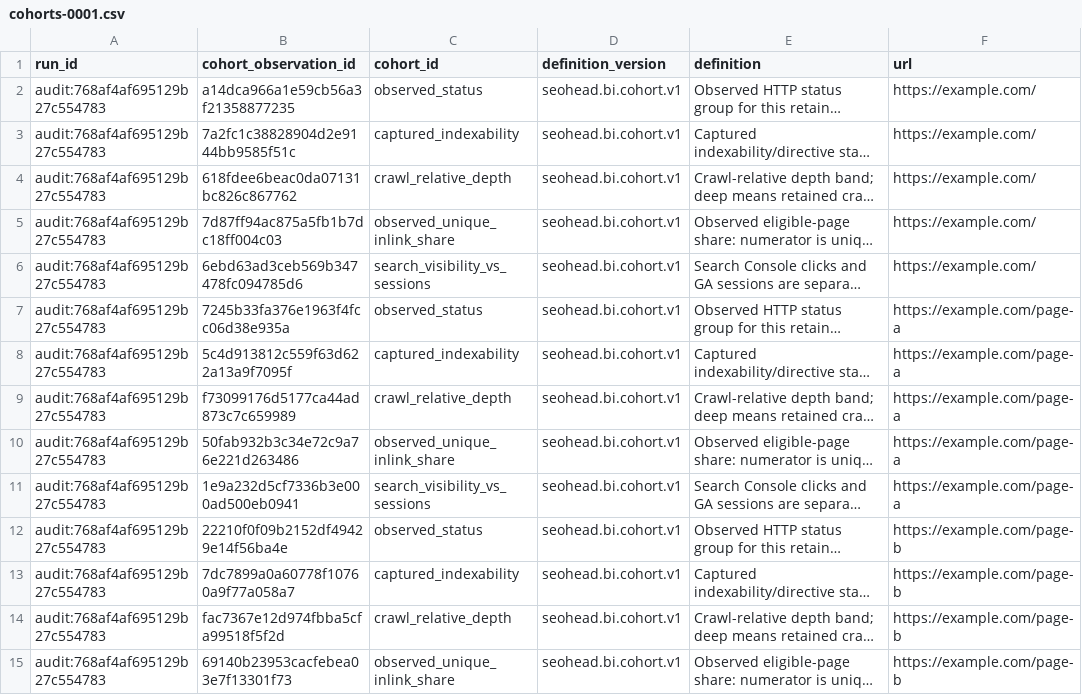
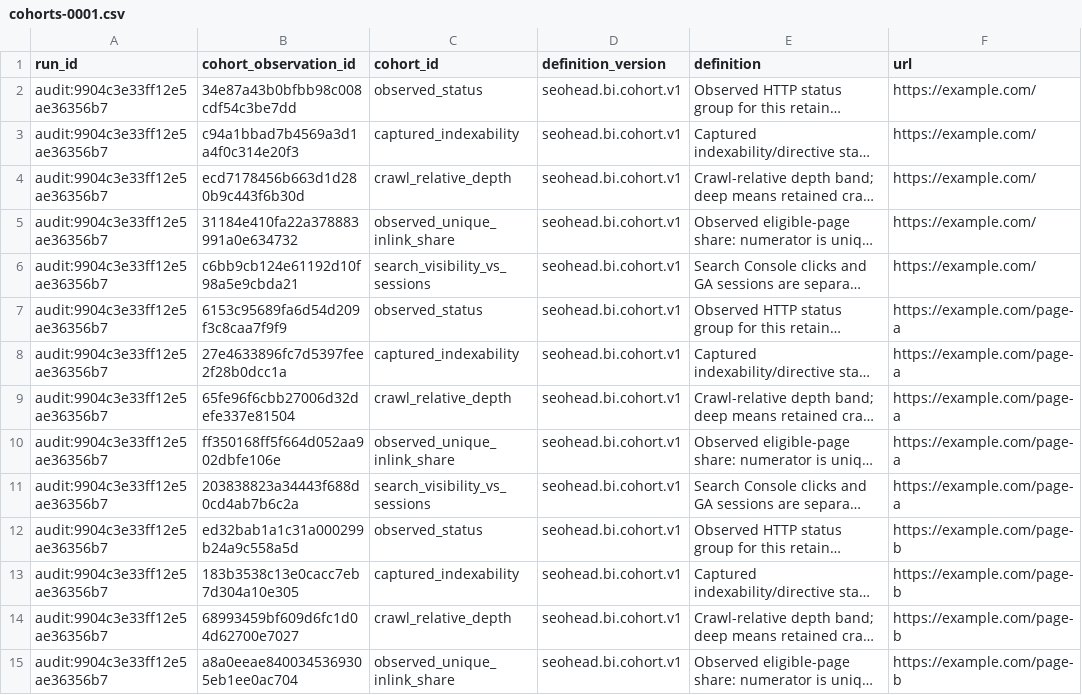
Before and after one commit to PavloSEO/seohead-tools, a CSV file: docs/examples/reporting-pack/worksheets/cohorts-0001.csv, drawn as a sheet; only a part is shown; long unchanged cells end in …; the diff covers the shown part only; the diff names each change by its address in the sheet, - before the commit and + after, or states it on an @@ line.

```diff
--- a/docs/examples/reporting-pack/worksheets/cohorts-0001.csv
+++ b/docs/examples/reporting-pack/worksheets/cohorts-0001.csv
-A2:A15 (run_id): audit:768af4af695129b27c554783
+A2:A15 (run_id): audit:9904c3e33ff12e5ae36356b7
-B2 (cohort_observation_id): a14dca966a1e59cb56a3f21358877235
+B2 (cohort_observation_id): 34e87a43b0bfbb98c008cdf54c3be7dd
-B3 (cohort_observation_id): 7a2fc1c38828904d2e9144bb9585f51c
+B3 (cohort_observation_id): c94a1bbad7b4569a3d1a4f0c314e20f3
-B4 (cohort_observation_id): 618fdee6beac0da07131bc826c867762
+B4 (cohort_observation_id): ecd7178456b663d1d280b9c443f6b30d
-B5 (cohort_observation_id): 7d87ff94ac875a5fb1b7dc18ff004c03
+B5 (cohort_observation_id): 31184e410fa22a378883991a0e634732
-B6 (cohort_observation_id): 6ebd63ad3ceb569b347478fc094785d6
+B6 (cohort_observation_id): c6bb9cb124e61192d10f98a5e9cbda21
-B7 (cohort_observation_id): 7245b33fa376e1963f4fcc06d38e935a
+B7 (cohort_observation_id): 6153c95689fa6d54d209f3c8caa7f9f9
-B8 (cohort_observation_id): 5c4d913812c559f63d622a13a9f7095f
+B8 (cohort_observation_id): 27e4633896fc7d5397fee2f28b0dcc1a
-B9 (cohort_observation_id): f73099176d5177ca44ad873c7c659989
+B9 (cohort_observation_id): 65fe96f6cbb27006d32defe337e81504
-B10 (cohort_observation_id): 50fab932b3c34e72c9a76e221d263486
+B10 (cohort_observation_id): ff350168ff5f664d052aa902dbfe106e
-B11 (cohort_observation_id): 1e9a232d5cf7336b3e000ad500eb0941
+B11 (cohort_observation_id): 203838823a34443f688d0cd4ab7b6c2a
-B12 (cohort_observation_id): 22210f0f09b2152df49429e14f56ba4e
+B12 (cohort_observation_id): ed32bab1a1c31a000299b24a9c558a5d
-B13 (cohort_observation_id): 7dc7899a0a60778f10760a9f77a058a7
+B13 (cohort_observation_id): 183b3538c13e0cacc7eb7d304a10e305
-B14 (cohort_observation_id): fac7367e12d974fbba5cfa99518f5f2d
+B14 (cohort_observation_id): 68993459bf609d6fc1d04d62700e7027
-B15 (cohort_observation_id): 69140b23953cacfebea03e7f13301f73
+B15 (cohort_observation_id): a8a0eeae8400345369305eb1ee0ac704
```
Also changed, not shown: 32 edited cells elsewhere in this file, docs/examples/reporting-pack/worksheets/coverage-0001.csv, docs/examples/reporting-pack/worksheets/findings-0001.csv, 6 other files.
